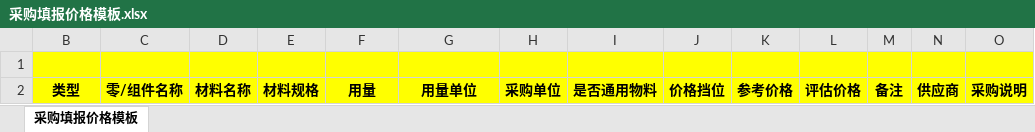
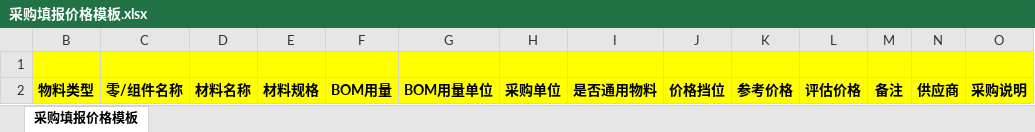
Before and after one commit to flaglinlinna/huayu_mes, an Excel workbook: src/main/resources/static/excelFile/采购填报价格模板.xlsx, sheet 采购填报价格模板, drawn as a sheet; values as stored, in another font and other column widths than the file's, no borders; the diff names each change by its address in the sheet, - before the commit and + after, or states it on an @@ line.

```diff
--- a/src/main/resources/static/excelFile/采购填报价格模板.xlsx (sheet 采购填报价格模板)
+++ b/src/main/resources/static/excelFile/采购填报价格模板.xlsx (sheet 采购填报价格模板)
-B2: 类型
+B2: 物料类型
-F2: 用量
+F2: BOM用量
-G2: 用量单位
+G2: BOM用量单位
```
Also changed, not shown: src/main/resources/static/excelFile/外购件清单模板.xlsx, 18 other files.
